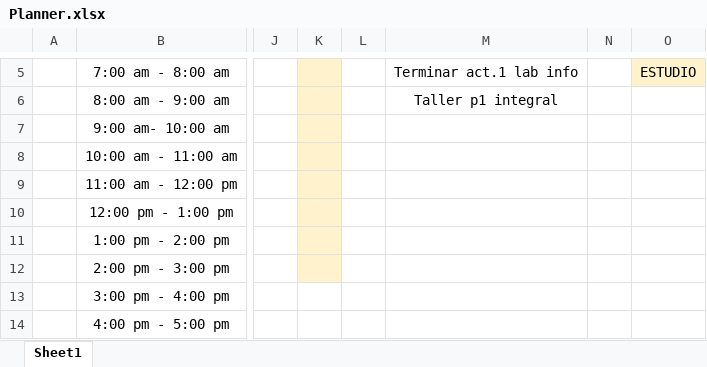
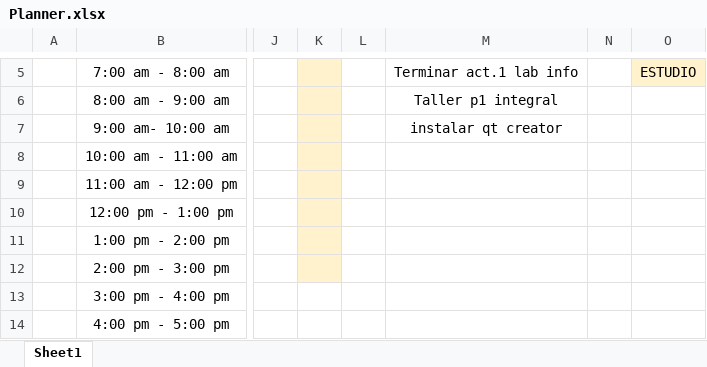
Before and after one commit to SalomeBM/Planner, an Excel workbook: Planner.xlsx, sheet Sheet1, drawn as a sheet; only a part is shown, gaps mark what is left out; values as stored, in another font and other column widths than the file's, no borders; the diff names each change by its address in the sheet, - before the commit and + after, or states it on an @@ line.

Commit message:
Update

```diff
--- a/Planner.xlsx (sheet Sheet1)
+++ b/Planner.xlsx (sheet Sheet1)
-M7: (empty)
+M7: instalar qt creator
```
